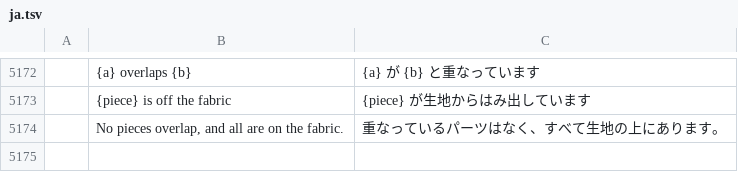
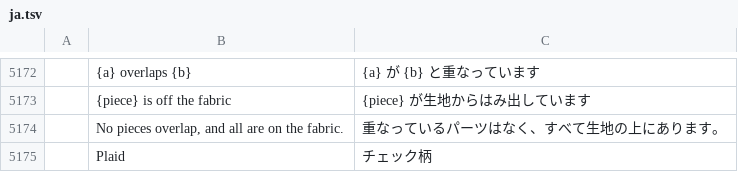
Before and after one commit to SiteSentrix/patternfoundry, a TSV file: crates/ui-egui/src/i18n/ja.tsv, drawn as a sheet; only a part is shown, gaps mark what is left out; the diff names each change by its address in the sheet, - before the commit and + after, or states it on an @@ line.

```diff
--- a/crates/ui-egui/src/i18n/ja.tsv
+++ b/crates/ui-egui/src/i18n/ja.tsv
+row 5175:  | Plaid | チェック柄
```
Also changed, not shown: crates/ui-egui/src/i18n/fi.tsv, crates/ui-egui/src/i18n/ka.tsv, 25 other files.
